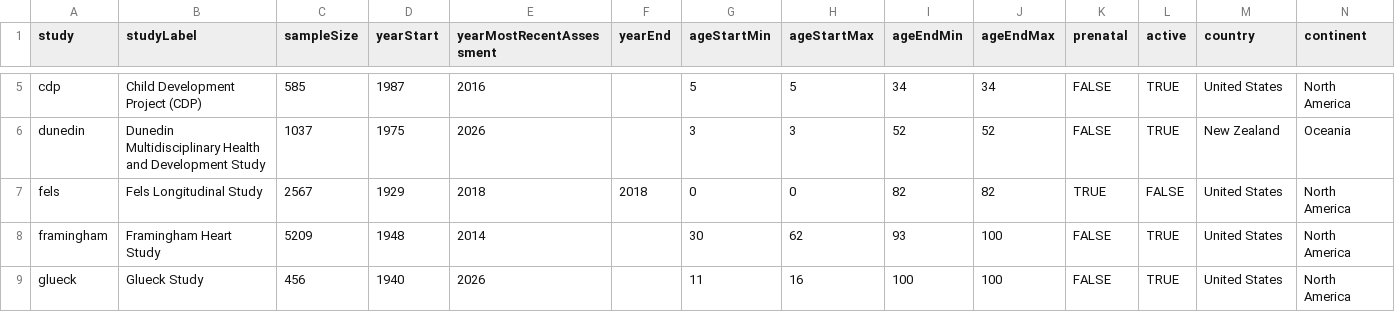
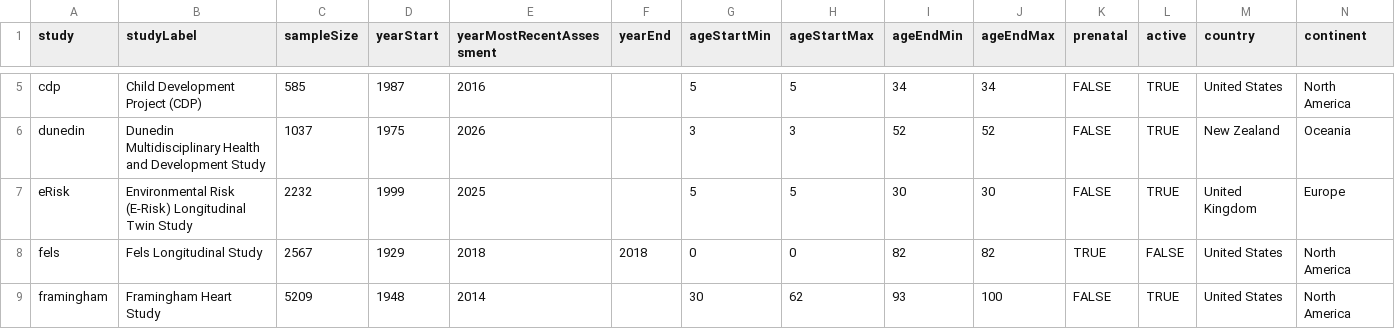
Before and after one commit to DevPsyLab/studying-psychopathology-development-lifespan, a CSV file: Data/longitudinalStudies.csv, drawn as a sheet; only a part is shown, gaps mark what is left out; the shorter side is filled out with more unchanged rows; the diff names each change by its address in the sheet, - before the commit and + after, or states it on an @@ line.

Commit message:
20260611 - E-Risk Study

```diff
--- a/Data/longitudinalStudies.csv
+++ b/Data/longitudinalStudies.csv
+row 7: eRisk | Environmental Risk (E-Risk) Longitudinal Twin Study | 2232 | 1999 | 2025 |  | 5 | 5 | 30 | 30 | FALSE | TRUE | United Kingdom | Europe
```
Also changed, not shown: 1 other file.
